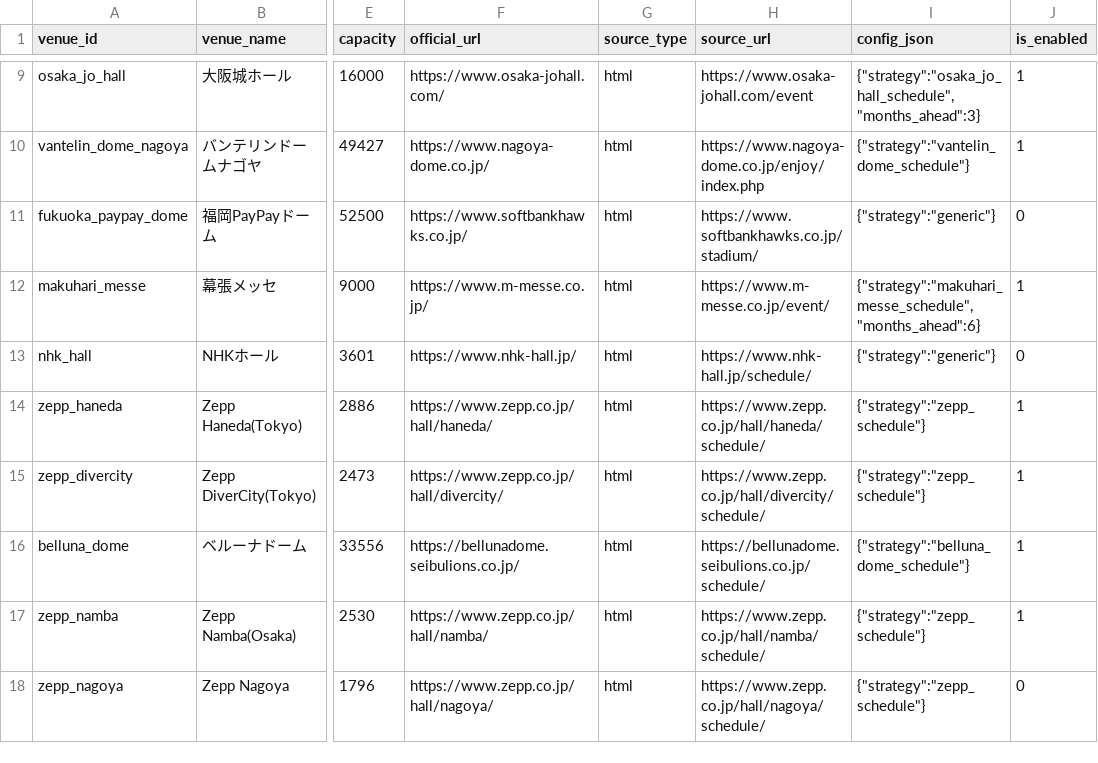
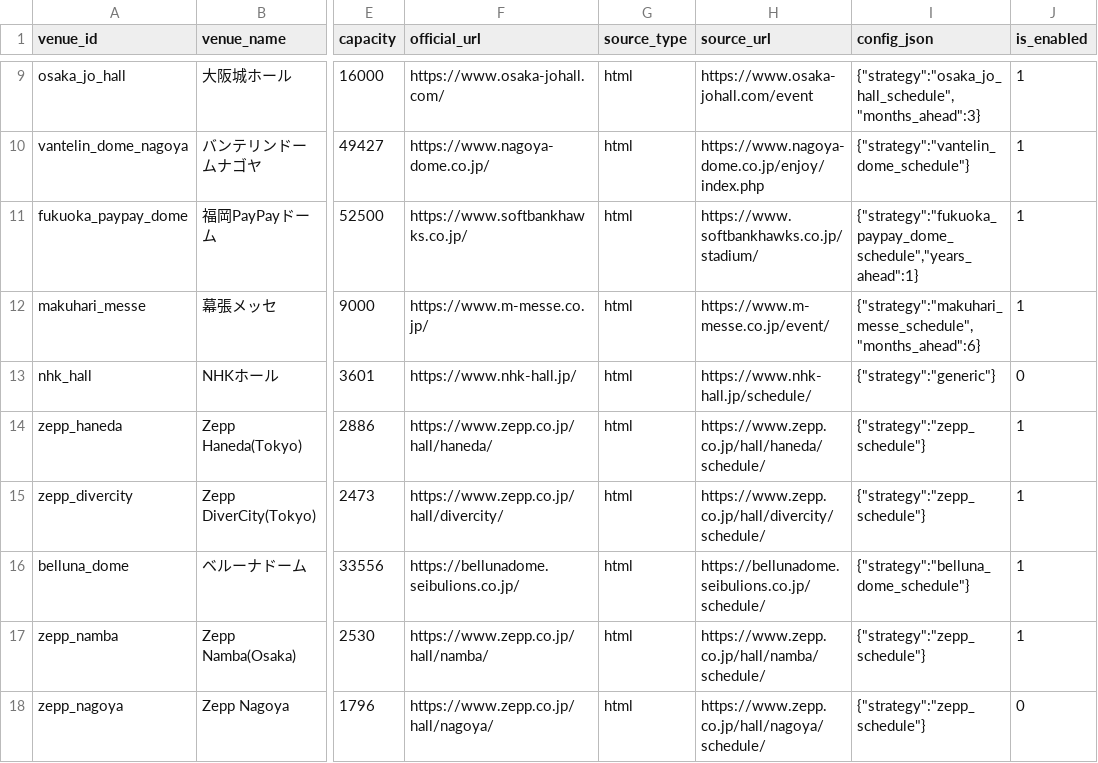
Before and after one commit to NemuKei/market-stats-viewer, a CSV file: data/venue_registry.csv, drawn as a sheet; only a part is shown, gaps mark what is left out; the diff names each change by its address in the sheet, - before the commit and + after, or states it on an @@ line.

Commit message:
Enable Fukuoka PayPay Dome event parser

```diff
--- a/data/venue_registry.csv
+++ b/data/venue_registry.csv
-I11 (config_json): {"strategy":"generic"}
+I11 (config_json): {"strategy":"fukuoka_paypay_dome_schedule","years_ahead":1}
-J11 (is_enabled): 0
+J11 (is_enabled): 1
```
Also changed, not shown: 3 other files.
